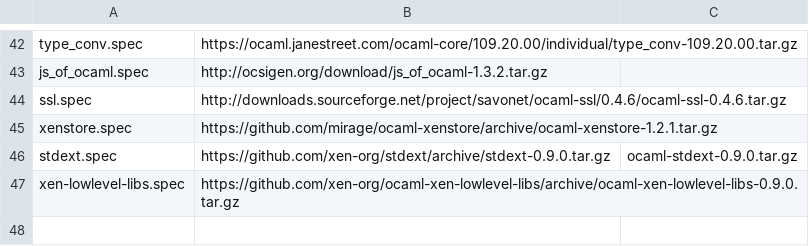
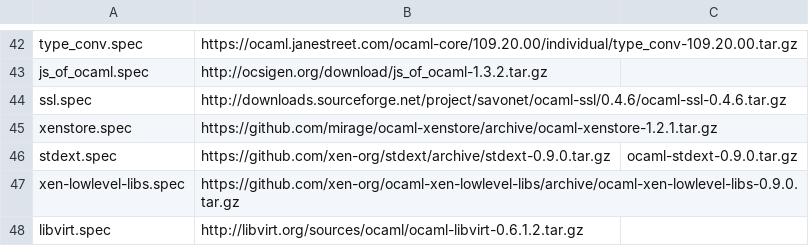
Before and after one commit to xenserver/buildroot, a CSV file: sources.csv, drawn as a sheet; only a part is shown, gaps mark what is left out.

Commit message:
Build ocaml-libvirt (although without latest patches)

```diff
--- a/sources.csv
+++ b/sources.csv
@@ -47 +47,2 @@ stdext.spec,https://github.com/xen-org/stdext/archive/stdext-0.9.0.tar.gz,ocaml-
 xen-lowlevel-libs.spec,https://github.com/xen-org/ocaml-xen-lowlevel-libs/archive/ocaml-xen-lowlevel-libs-0.9.0.tar.gz,
+libvirt.spec,http://libvirt.org/sources/ocaml/ocaml-libvirt-0.6.1.2.tar.gz,
```
Also changed, not shown: 2 other files.
